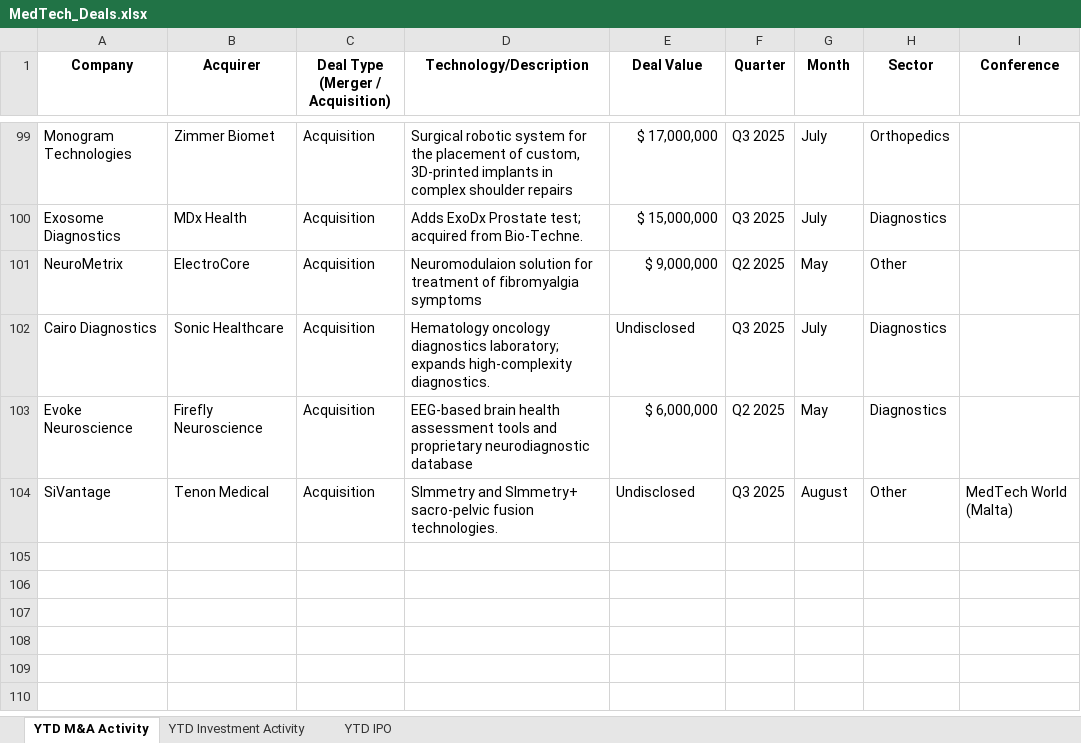
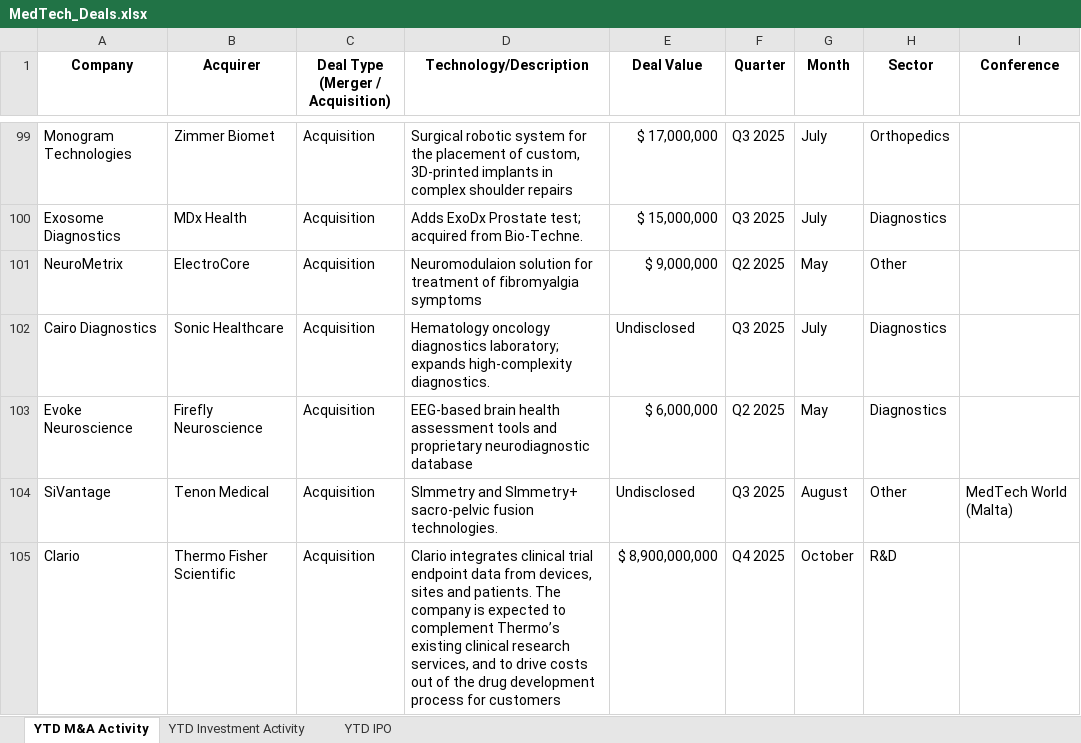
Before and after one commit to hperic1/medtech-dashboard, an Excel workbook: MedTech_Deals.xlsx, sheet YTD M&A Activity, drawn as a sheet; only a part is shown, gaps mark what is left out; values as stored, in another font and other column widths than the file's, no borders; the diff names each change by its address in the sheet, - before the commit and + after, or states it on an @@ line.

```diff
--- a/MedTech_Deals.xlsx (sheet YTD M&A Activity)
+++ b/MedTech_Deals.xlsx (sheet YTD M&A Activity)
+row 105: Clario | Thermo Fisher Scientific | Acquisition | Clario integrates clinical trial endpoint data from devices, sites and patients. The company is expected to complement Thermo’s existing clinical research services, and to drive costs out of the drug development process for customers | $ 8,900,000,000 | Q4 2025 | October | R&D
```
Also changed, not shown: 1 other file.
